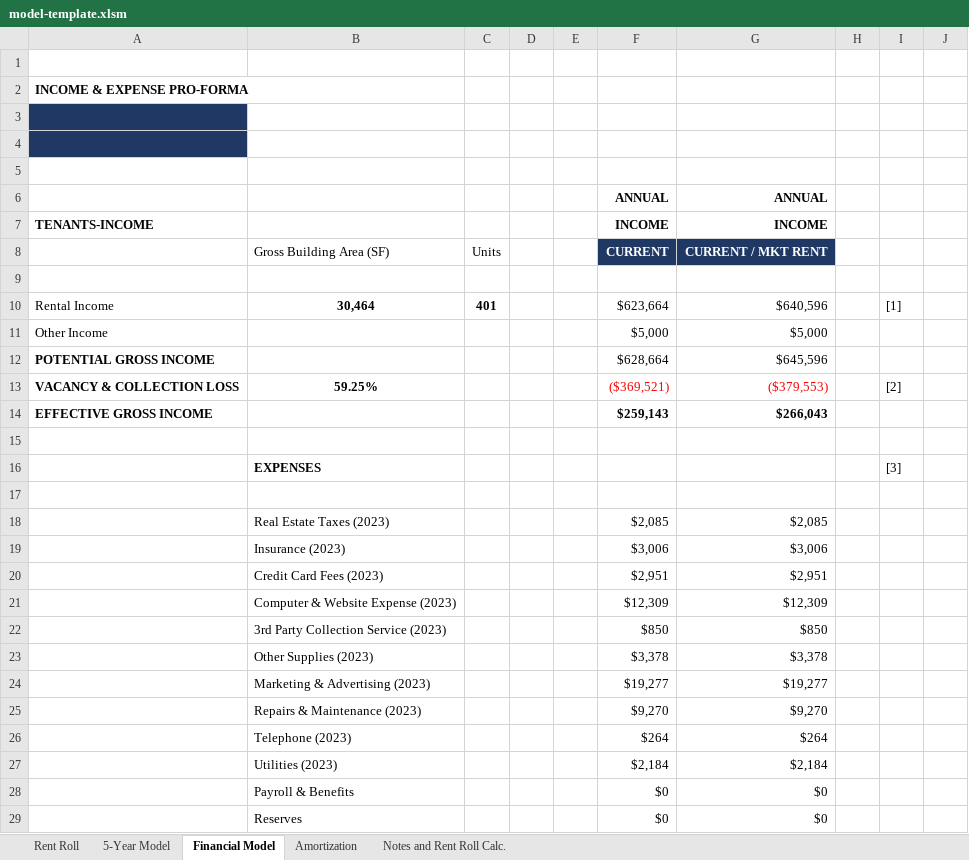
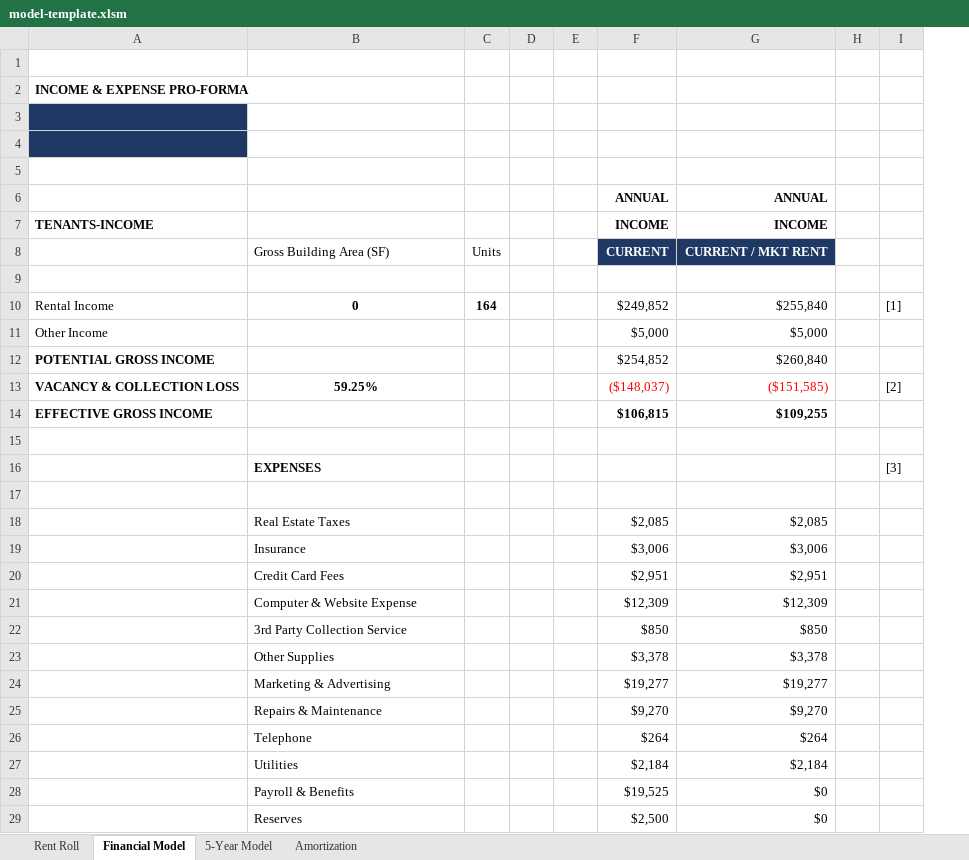
Before and after one commit to Brandongreene1013/SelfStorage-CRM, an Excel workbook: public/model-template.xlsm, sheet Financial Model, drawn as a sheet; only a part is shown; values as stored, in another font and other column widths than the file's, no borders; charts and pictures not drawn; removed rows and columns are numbered as before the commit, all else as after; the diff covers the shown part only; the diff names each change by its address in the sheet, - before the commit and + after, or states it on an @@ line.

```diff
--- a/public/model-template.xlsm (sheet Financial Model)
+++ b/public/model-template.xlsm (sheet Financial Model)
-sheet tab: Notes and Rent Roll Calc.
@@ sheet tab order changed: Rent Roll | Financial Model | 5-Year Model | Amortization @@
-column C, rows 8-10: Units |  | 401
+column C, rows 8-10: Units |  | 164
-column J, empty
-B10: 30,464
+B10: 0
-F10: $623,664
+F10: $249,852
-G10: $640,596
+G10: $255,840
-F12: $628,664
+F12: $254,852
-G12: $645,596
+G12: $260,840
-F13: ($369,521)
+F13: ($148,037)
-G13: ($379,553)
+G13: ($151,585)
-F14: $259,143
+F14: $106,815
-G14: $266,043
+G14: $109,255
-B18: Real Estate Taxes (2023)
+B18: Real Estate Taxes
-B19: Insurance (2023)
+B19: Insurance
-B20: Credit Card Fees (2023)
+B20: Credit Card Fees
-B21: Computer & Website Expense (2023)
+B21: Computer & Website Expense
-B22: 3rd Party Collection Service (2023)
+B22: 3rd Party Collection Service
-B23: Other Supplies (2023)
+B23: Other Supplies
-B24: Marketing & Advertising (2023)
+B24: Marketing & Advertising
-B25: Repairs & Maintenance (2023)
+B25: Repairs & Maintenance
-B26: Telephone (2023)
+B26: Telephone
-B27: Utilities (2023)
+B27: Utilities
-F28: $0
+F28: $19,525
-F29: $0
+F29: $2,500
```
Also changed, not shown: 3 added rows, 14 removed rows, 14 edited cells and cell formats elsewhere in this sheet, sheet Amortization, sheet 5-Year Model, sheet Rent Roll, formulas that keep their value, charts or pictures, 4 other files.
